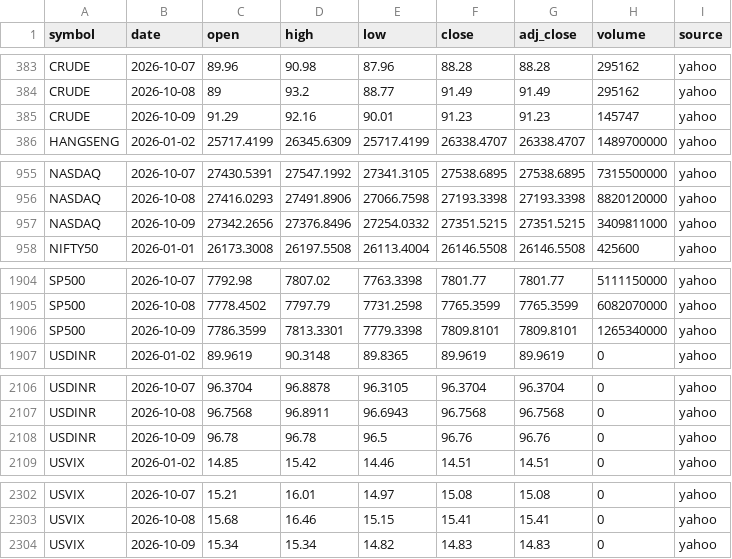
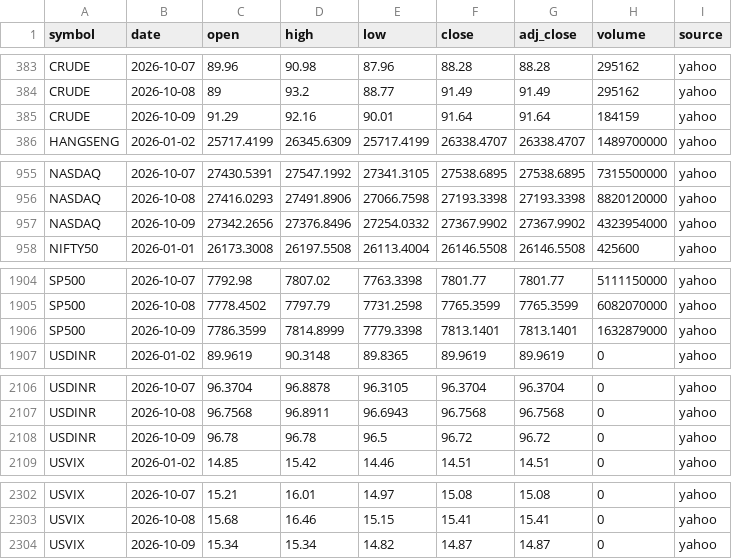
Before and after one commit to san1eev1/Stock-predictor, a CSV file: indices/2026.csv, drawn as a sheet; only a part is shown, gaps mark what is left out.

```diff
--- a/indices/2026.csv
+++ b/indices/2026.csv
@@ -384,3 +384,3 @@ CRUDE,2026-10-07,89.96,90.98,87.96,88.28,88.28,295162,yahoo
 CRUDE,2026-10-08,89,93.2,88.77,91.49,91.49,295162,yahoo
-CRUDE,2026-10-09,91.29,92.16,90.01,91.23,91.23,145747,yahoo
+CRUDE,2026-10-09,91.29,92.16,90.01,91.64,91.64,184159,yahoo
 HANGSENG,2026-01-02,25717.4199,26345.6309,25717.4199,26338.4707,26338.4707,1489700000,yahoo
@@ -956,3 +956,3 @@ NASDAQ,2026-10-07,27430.5391,27547.1992,27341.3105,27538.6895,27538.6895,7315500
 NASDAQ,2026-10-08,27416.0293,27491.8906,27066.7598,27193.3398,27193.3398,8820120000,yahoo
-NASDAQ,2026-10-09,27342.2656,27376.8496,27254.0332,27351.5215,27351.5215,3409811000,yahoo
+NASDAQ,2026-10-09,27342.2656,27376.8496,27254.0332,27367.9902,27367.9902,4323954000,yahoo
 NIFTY50,2026-01-01,26173.3008,26197.5508,26113.4004,26146.5508,26146.5508,425600,yahoo
@@ -1905,3 +1905,3 @@ SP500,2026-10-07,7792.98,7807.02,7763.3398,7801.77,7801.77,5111150000,yahoo
 SP500,2026-10-08,7778.4502,7797.79,7731.2598,7765.3599,7765.3599,6082070000,yahoo
-SP500,2026-10-09,7786.3599,7813.3301,7779.3398,7809.8101,7809.8101,1265340000,yahoo
+SP500,2026-10-09,7786.3599,7814.8999,7779.3398,7813.1401,7813.1401,1632879000,yahoo
 USDINR,2026-01-02,89.9619,90.3148,89.8365,89.9619,89.9619,0,yahoo
@@ -2107,3 +2107,3 @@ USDINR,2026-10-07,96.3704,96.8878,96.3105,96.3704,96.3704,0,yahoo
 USDINR,2026-10-08,96.7568,96.8911,96.6943,96.7568,96.7568,0,yahoo
-USDINR,2026-10-09,96.78,96.78,96.5,96.76,96.76,0,yahoo
+USDINR,2026-10-09,96.78,96.78,96.5,96.72,96.72,0,yahoo
 USVIX,2026-01-02,14.85,15.42,14.46,14.51,14.51,0,yahoo
@@ -2303,2 +2303,2 @@ USVIX,2026-10-07,15.21,16.01,14.97,15.08,15.08,0,yahoo
 USVIX,2026-10-08,15.68,16.46,15.15,15.41,15.41,0,yahoo
-USVIX,2026-10-09,15.34,15.34,14.82,14.83,14.83,0,yahoo
+USVIX,2026-10-09,15.34,15.34,14.82,14.87,14.87,0,yahoo
```
